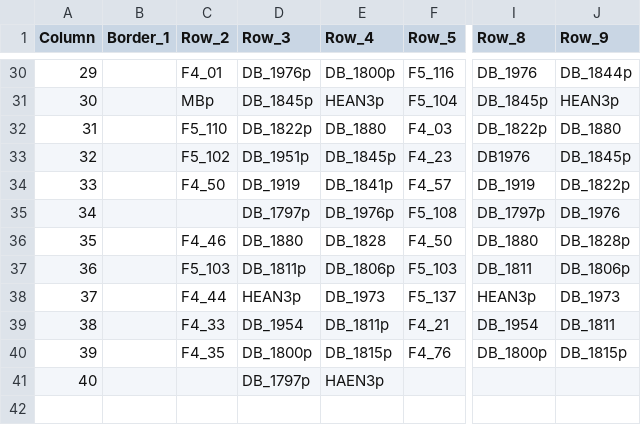
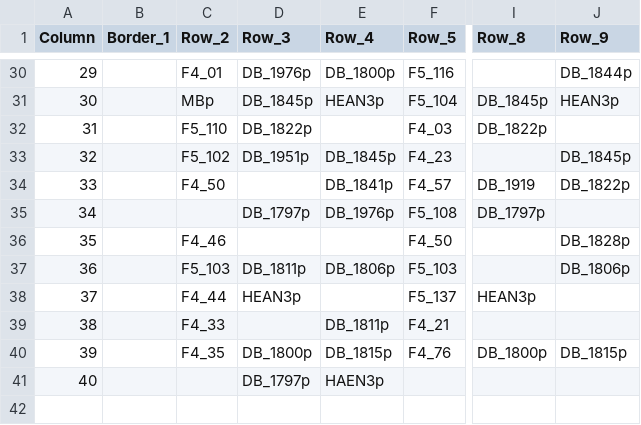
Before and after one commit to zhanchris/Davis-Sunflowers-Su21, a CSV file: datasets/Davis_2021 - Current Map (Dead Plants Removed) (1).csv, drawn as a sheet; only a part is shown, gaps mark what is left out; the diff covers the shown part only; the diff names each change by its address in the sheet, - before the commit and + after, or states it on an @@ line.

```diff
--- a/datasets/Davis_2021 - Current Map (Dead Plants Removed) (1).csv
+++ b/datasets/Davis_2021 - Current Map (Dead Plants Removed) (1).csv
-I30 (Row_8): DB_1976
+I30 (Row_8): (empty)
-E32 (Row_4): DB_1880
+E32 (Row_4): (empty)
-J32 (Row_9): DB_1880
+J32 (Row_9): (empty)
-I33 (Row_8): DB1976
+I33 (Row_8): (empty)
-D34 (Row_3): DB_1919
+D34 (Row_3): (empty)
-J35 (Row_9): DB_1976
+J35 (Row_9): (empty)
-D36 (Row_3): DB_1880
+D36 (Row_3): (empty)
-E36 (Row_4): DB_1828
+E36 (Row_4): (empty)
-I36 (Row_8): DB_1880
+I36 (Row_8): (empty)
-I37 (Row_8): DB_1811
+I37 (Row_8): (empty)
-E38 (Row_4): DB_1973
+E38 (Row_4): (empty)
-J38 (Row_9): DB_1973
+J38 (Row_9): (empty)
-D39 (Row_3): DB_1954
+D39 (Row_3): (empty)
-I39 (Row_8): DB_1954
+I39 (Row_8): (empty)
-J39 (Row_9): DB_1811
+J39 (Row_9): (empty)
```
Also changed, not shown: 32 edited cells elsewhere in this file, 2 other files.
